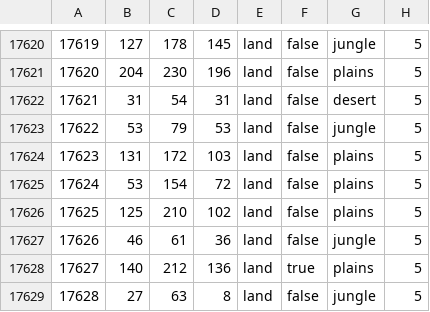
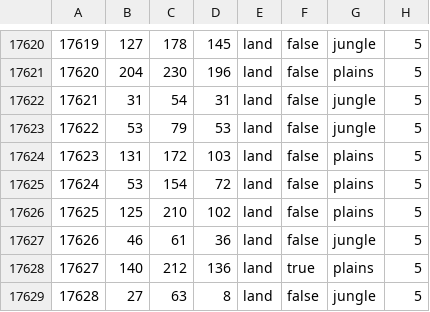
Before and after one commit to blackpilledsyrian/EoF, a CSV file: map/definition.csv, drawn as a sheet; only a part is shown, gaps mark what is left out.

```diff
--- a/map/definition.csv
+++ b/map/definition.csv
@@ -17621,3 +17621,3 @@
 17620;204;230;196;land;false;plains;5
-17621;31;54;31;land;false;desert;5
+17621;31;54;31;land;false;jungle;5
 17622;53;79;53;land;false;jungle;5
```
